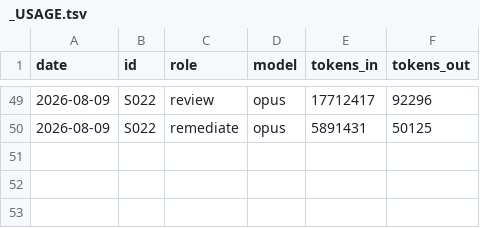
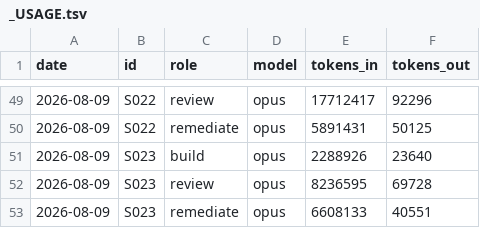
Before and after one commit to Kiyingijmc/Titanprivate-, a TSV file: docs/sessions/_USAGE.tsv, drawn as a sheet; only a part is shown, gaps mark what is left out.

```diff
--- a/docs/sessions/_USAGE.tsv
+++ b/docs/sessions/_USAGE.tsv
@@ -50 +50,4 @@ date	id	role	model	tokens_in	tokens_out
 2026-08-09	S022	remediate	opus	5891431	50125
+2026-08-09	S023	build	opus	2288926	23640
+2026-08-09	S023	review	opus	8236595	69728
+2026-08-09	S023	remediate	opus	6608133	40551
```
Also changed, not shown: 3 other files.
